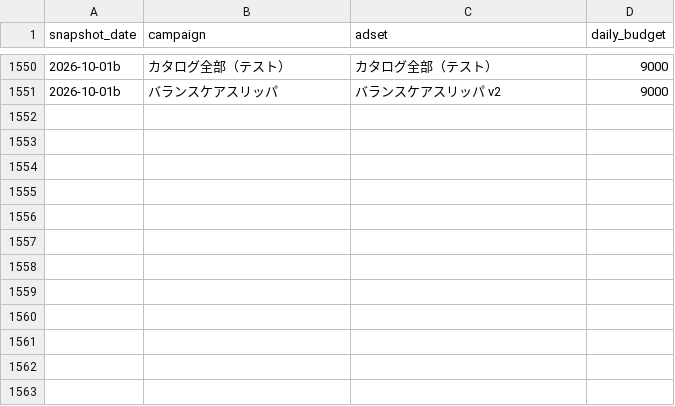
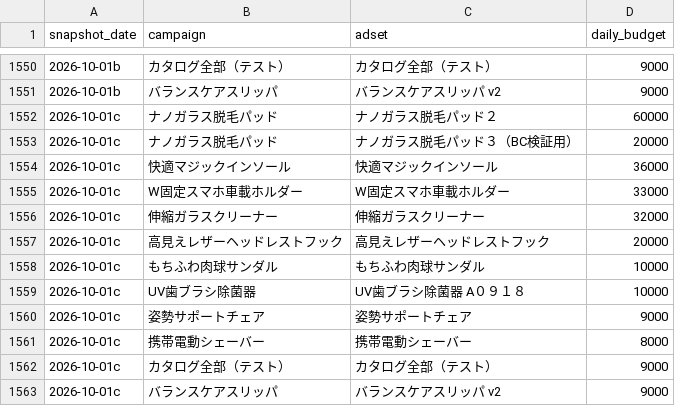
Before and after one commit to finracofficial-cmd/LOOana, a CSV file: data/budget-snapshots.csv, drawn as a sheet; only a part is shown, gaps mark what is left out.

```diff
--- a/data/budget-snapshots.csv
+++ b/data/budget-snapshots.csv
@@ -1551 +1551,13 @@ snapshot_date,campaign,adset,daily_budget
 2026-10-01b,バランスケアスリッパ,バランスケアスリッパ v2,9000
+2026-10-01c,ナノガラス脱毛パッド,ナノガラス脱毛パッド２,60000
+2026-10-01c,ナノガラス脱毛パッド,ナノガラス脱毛パッド３（BC検証用）,20000
+2026-10-01c,快適マジックインソール,快適マジックインソール,36000
+2026-10-01c,W固定スマホ車載ホルダー,W固定スマホ車載ホルダー,33000
+2026-10-01c,伸縮ガラスクリーナー,伸縮ガラスクリーナー,32000
+2026-10-01c,高見えレザーヘッドレストフック,高見えレザーヘッドレストフック,20000
+2026-10-01c,もちふわ肉球サンダル,もちふわ肉球サンダル,10000
+2026-10-01c,UV歯ブラシ除菌器,UV歯ブラシ除菌器 A０９１８,10000
+2026-10-01c,姿勢サポートチェア,姿勢サポートチェア,9000
+2026-10-01c,携帯電動シェーバー,携帯電動シェーバー,8000
+2026-10-01c,カタログ全部（テスト）,カタログ全部（テスト）,9000
+2026-10-01c,バランスケアスリッパ,バランスケアスリッパ v2,9000
```
Also changed, not shown: 1 other file.
